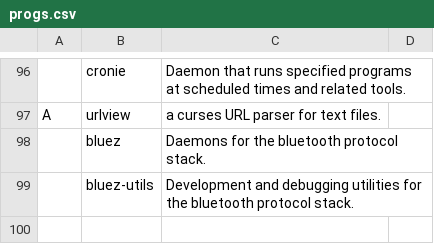
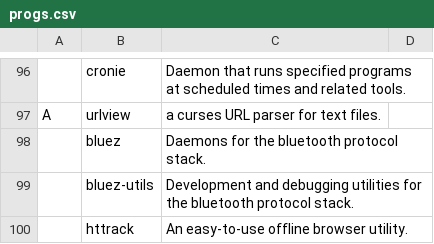
Before and after one commit to oalaleos/progs, a CSV file: progs.csv, drawn as a sheet; only a part is shown, gaps mark what is left out; the diff names each change by its address in the sheet, - before the commit and + after, or states it on an @@ line.

Commit message:
Update progs.csv

```diff
--- a/progs.csv
+++ b/progs.csv
+row 100:  | httrack | An easy-to-use offline browser utility.
```
